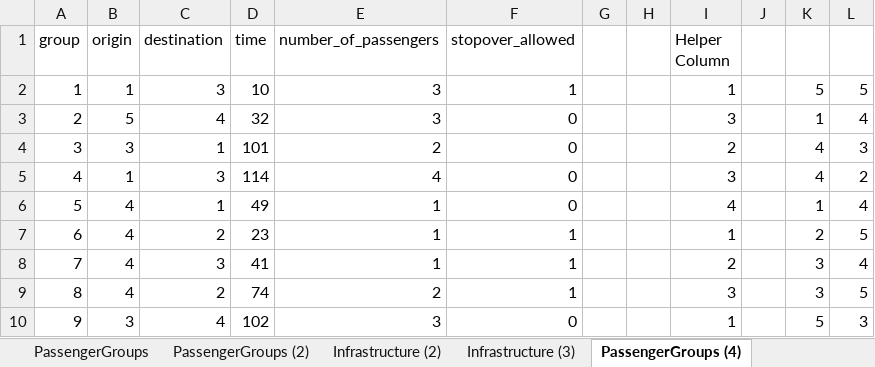
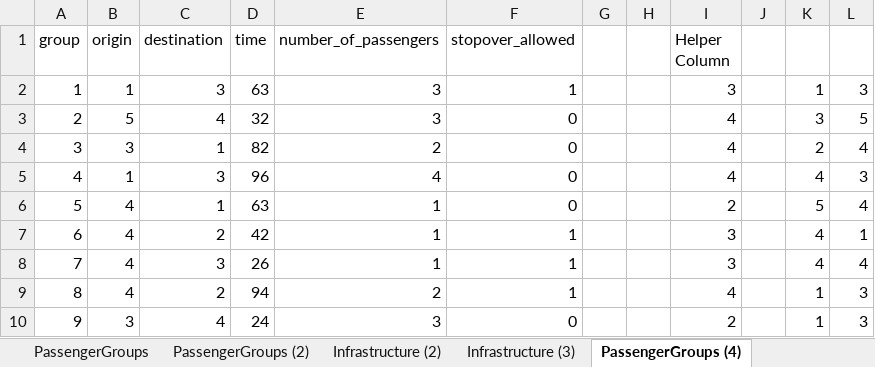
Before and after one commit to JonasHansenDTU/Master-Thesis-eVTOL, an Excel workbook: HanSong_Model/inputData.xlsx, sheet PassengerGroups (4), drawn as a sheet; only a part is shown; values as stored, in another font and other column widths than the file's, no borders; the diff covers the shown part only; the diff names each change by its address in the sheet, - before the commit and + after, or states it on an @@ line.

```diff
--- a/HanSong_Model/inputData.xlsx (sheet PassengerGroups (4))
+++ b/HanSong_Model/inputData.xlsx (sheet PassengerGroups (4))
-D2 (time): 10
+D2 (time): 63
-I2 (Helper Column): 1
+I2 (Helper Column): 3
-K2: 5
+K2: 1
-L2: 5
+L2: 3
-I3 (Helper Column): 3
+I3 (Helper Column): 4
-K3: 1
+K3: 3
-L3: 4
+L3: 5
-D4 (time): 101
+D4 (time): 82
-I4 (Helper Column): 2
+I4 (Helper Column): 4
-K4: 4
+K4: 2
-L4: 3
+L4: 4
-D5 (time): 114
+D5 (time): 96
-I5 (Helper Column): 3
+I5 (Helper Column): 4
-L5: 2
+L5: 3
-D6 (time): 49
+D6 (time): 63
-I6 (Helper Column): 4
+I6 (Helper Column): 2
-K6: 1
+K6: 5
-D7 (time): 23
+D7 (time): 42
-I7 (Helper Column): 1
+I7 (Helper Column): 3
-K7: 2
+K7: 4
-L7: 5
+L7: 1
-D8 (time): 41
+D8 (time): 26
-I8 (Helper Column): 2
+I8 (Helper Column): 3
-K8: 3
+K8: 4
-D9 (time): 74
+D9 (time): 94
-I9 (Helper Column): 3
+I9 (Helper Column): 4
-K9: 3
+K9: 1
-L9: 5
+L9: 3
-D10 (time): 102
+D10 (time): 24
-I10 (Helper Column): 1
+I10 (Helper Column): 2
-K10: 5
+K10: 1
```
Also changed, not shown: 37 edited cells elsewhere in this sheet, sheet PlaneData (2), 3 other files.
